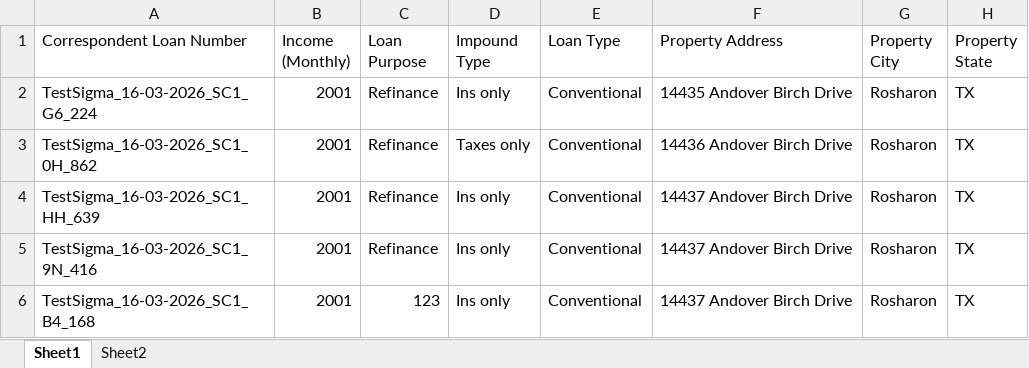
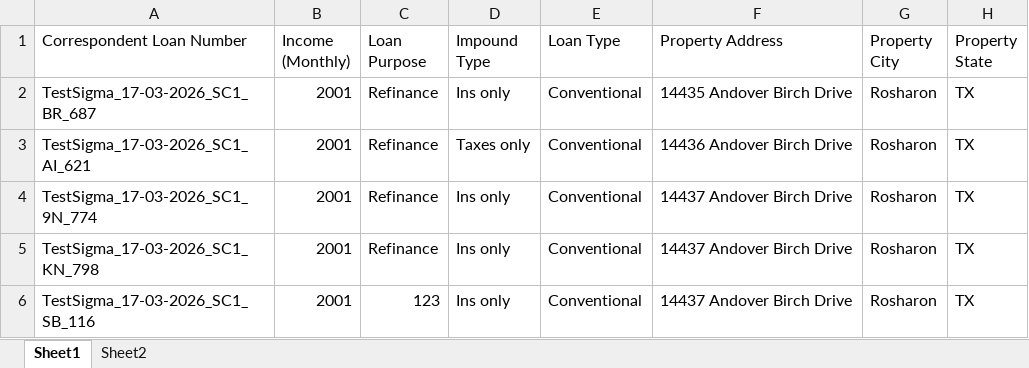
Before and after one commit to deepikadhar-bm/playwright-corr-web, an Excel workbook: uploads/Bid_file_success_error_newly_updated (12).xlsx, sheet Sheet1, drawn as a sheet; only a part is shown; values as stored, in another font and other column widths than the file's, no borders; the diff names each change by its address in the sheet, - before the commit and + after, or states it on an @@ line.

Commit message:
commitment list testcases modification

```diff
--- a/uploads/Bid_file_success_error_newly_updated (12).xlsx (sheet Sheet1)
+++ b/uploads/Bid_file_success_error_newly_updated (12).xlsx (sheet Sheet1)
-A2 (Correspondent Loan Number): TestSigma_16-03-2026_SC1_G6_224
+A2 (Correspondent Loan Number): TestSigma_17-03-2026_SC1_BR_687
-A3 (Correspondent Loan Number): TestSigma_16-03-2026_SC1_0H_862
+A3 (Correspondent Loan Number): TestSigma_17-03-2026_SC1_AI_621
-A4 (Correspondent Loan Number): TestSigma_16-03-2026_SC1_HH_639
+A4 (Correspondent Loan Number): TestSigma_17-03-2026_SC1_9N_774
-A5 (Correspondent Loan Number): TestSigma_16-03-2026_SC1_9N_416
+A5 (Correspondent Loan Number): TestSigma_17-03-2026_SC1_KN_798
-A6 (Correspondent Loan Number): TestSigma_16-03-2026_SC1_B4_168
+A6 (Correspondent Loan Number): TestSigma_17-03-2026_SC1_SB_116
```
Also changed, not shown: 17 other files.
